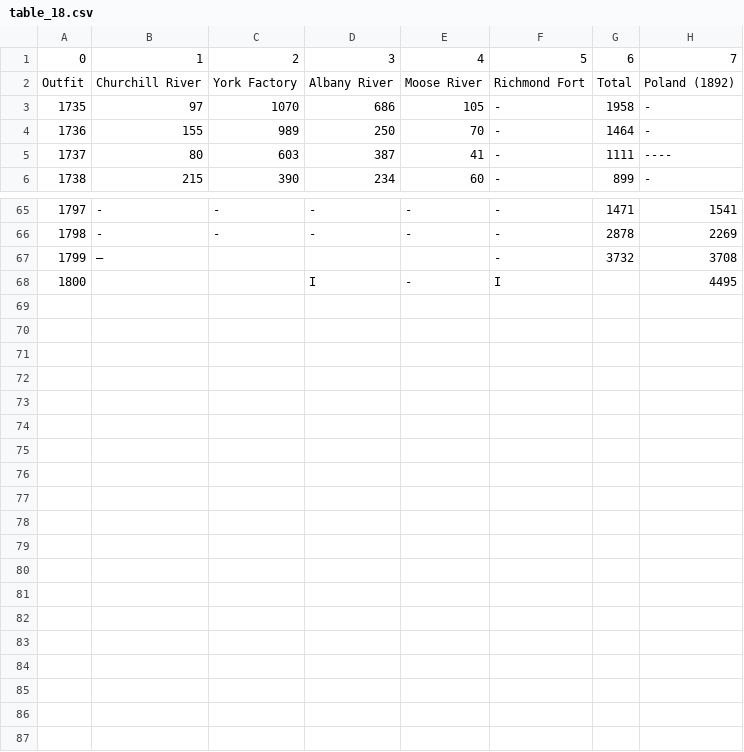
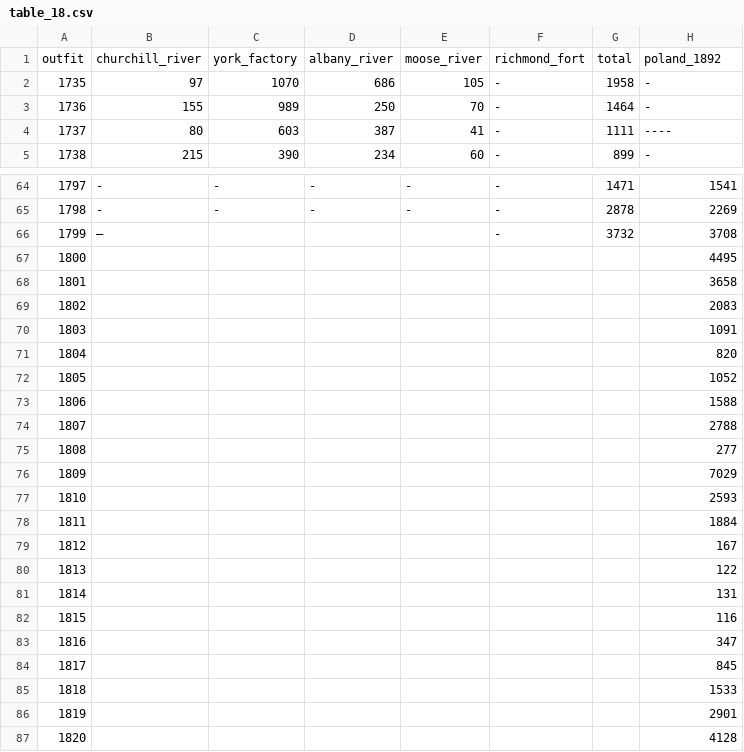
Before and after one commit to datawookie/lynx, a CSV file: table_18.csv, drawn as a sheet; only a part is shown, gaps mark what is left out; removed rows and columns are numbered as before the commit, all else as after; the diff covers the shown part only; the diff names each change by its address in the sheet, - before the commit and + after, or states it on an @@ line.

Commit message:
feat: Clean Table 5

```diff
--- a/table_18.csv
+++ b/table_18.csv
-row 1: 0 | 1 | 2 | 3 | 4 | 5 | 6 | 7
-row 2: Outfit | Churchill River | York Factory | Albany River | Moose River | Richmond Fort | Total | Poland (1892)
+row 1: outfit | churchill_river | york_factory | albany_river | moose_river | richmond_fort | total | poland_1892
-row 68: 1800 |  |  | I | - | I |  | 4495
+row 67: 1800 |  |  |  |  |  |  | 4495
+row 68: 1801 |  |  |  |  |  |  | 3658
+row 69: 1802 |  |  |  |  |  |  | 2083
+row 70: 1803 |  |  |  |  |  |  | 1091
+row 71: 1804 |  |  |  |  |  |  | 820
+row 72: 1805 |  |  |  |  |  |  | 1052
+row 73: 1806 |  |  |  |  |  |  | 1588
+row 74: 1807 |  |  |  |  |  |  | 2788
+row 75: 1808 |  |  |  |  |  |  | 277
+row 76: 1809 |  |  |  |  |  |  | 7029
+row 77: 1810 |  |  |  |  |  |  | 2593
+row 78: 1811 |  |  |  |  |  |  | 1884
+row 79: 1812 |  |  |  |  |  |  | 167
+row 80: 1813 |  |  |  |  |  |  | 122
+row 81: 1814 |  |  |  |  |  |  | 131
+row 82: 1815 |  |  |  |  |  |  | 116
+row 83: 1816 |  |  |  |  |  |  | 347
+row 84: 1817 |  |  |  |  |  |  | 845
+row 85: 1818 |  |  |  |  |  |  | 1533
+row 86: 1819 |  |  |  |  |  |  | 2901
+row 87: 1820 |  |  |  |  |  |  | 4128
```
Also changed, not shown: 1 edited cell elsewhere in this file, 3 other files.
